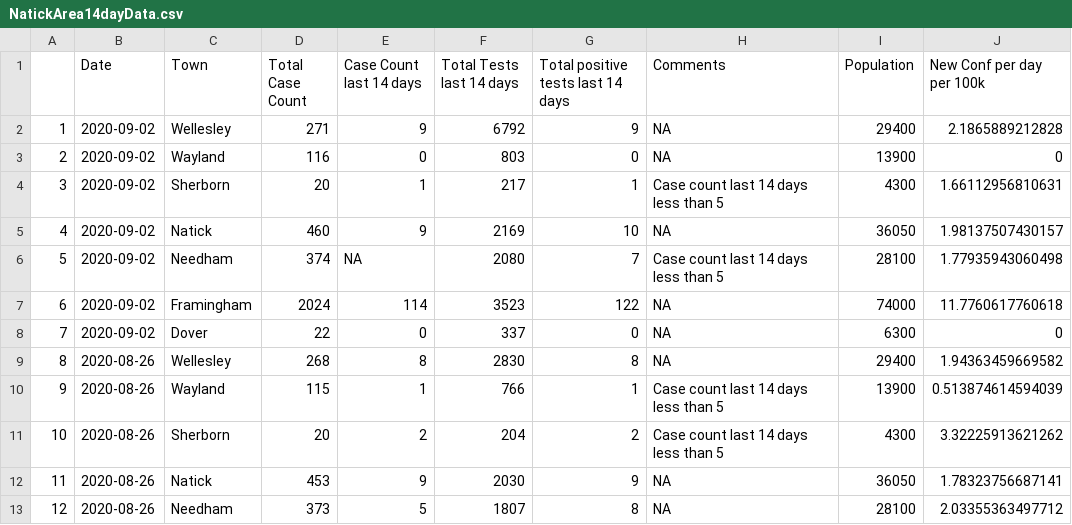
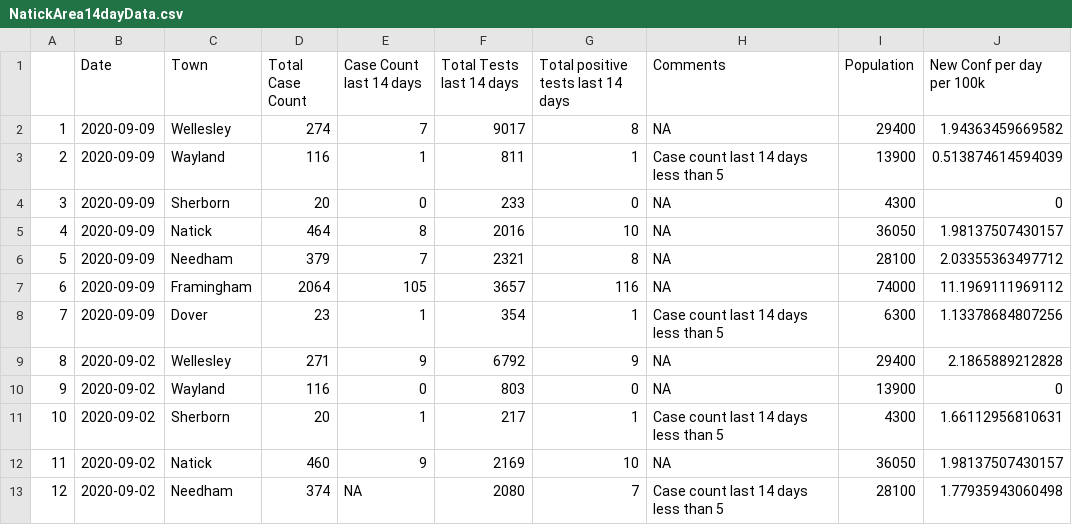
Before and after one commit to jimaraujo/NatickAreaCovid, a CSV file: Data/NatickArea14dayData.csv, drawn as a sheet; only a part is shown; the shorter side is filled out with more unchanged rows; addresses are those after the commit; the diff names each change by its address in the sheet, - before the commit and + after, or states it on an @@ line.

Commit message:
Add files via upload

```diff
--- a/Data/NatickArea14dayData.csv
+++ b/Data/NatickArea14dayData.csv
+row 2: 1 | 2020-09-09 | Wellesley | 274 | 7 | 9017 | 8 | NA | 29400 | 1.94363459669582
+row 3: 2 | 2020-09-09 | Wayland | 116 | 1 | 811 | 1 | Case count last 14 days less than 5 | 13900 | 0.513874614594039
+row 4: 3 | 2020-09-09 | Sherborn | 20 | 0 | 233 | 0 | NA | 4300 | 0
+row 5: 4 | 2020-09-09 | Natick | 464 | 8 | 2016 | 10 | NA | 36050 | 1.98137507430157
+row 6: 5 | 2020-09-09 | Needham | 379 | 7 | 2321 | 8 | NA | 28100 | 2.03355363497712
+row 7: 6 | 2020-09-09 | Framingham | 2064 | 105 | 3657 | 116 | NA | 74000 | 11.1969111969112
+row 8: 7 | 2020-09-09 | Dover | 23 | 1 | 354 | 1 | Case count last 14 days less than 5 | 6300 | 1.13378684807256
@@ column A renumbered from row 9 down @@
```
